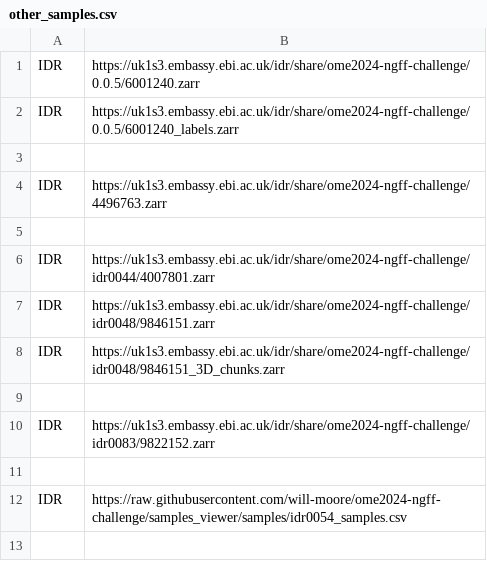
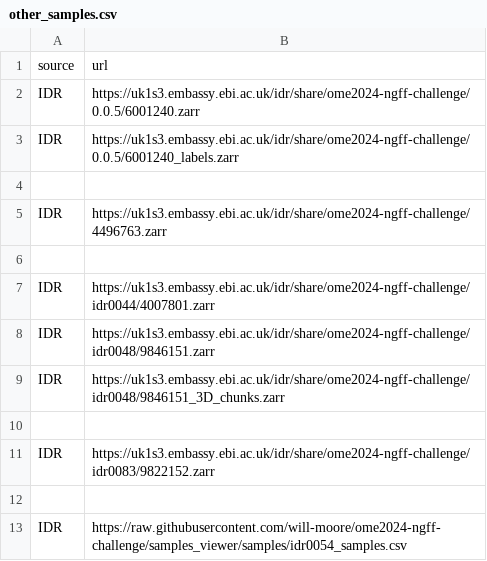
Before and after one commit to ome/ome2024-ngff-challenge, a CSV file: samples/other_samples.csv, drawn as a sheet; the diff names each change by its address in the sheet, - before the commit and + after, or states it on an @@ line.

Commit message:
Fix other_samples.csv header

```diff
--- a/samples/other_samples.csv
+++ b/samples/other_samples.csv
+row 1: source | url
```
